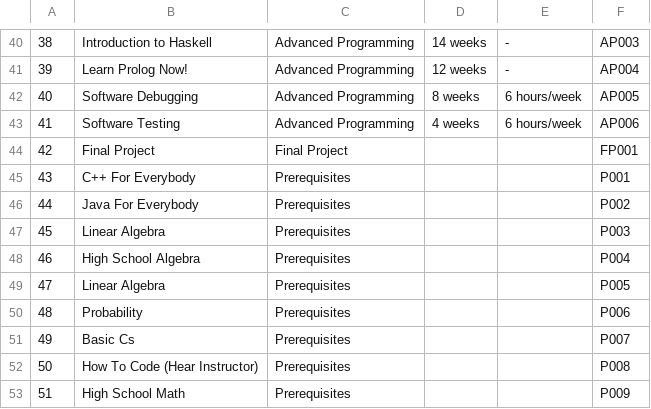
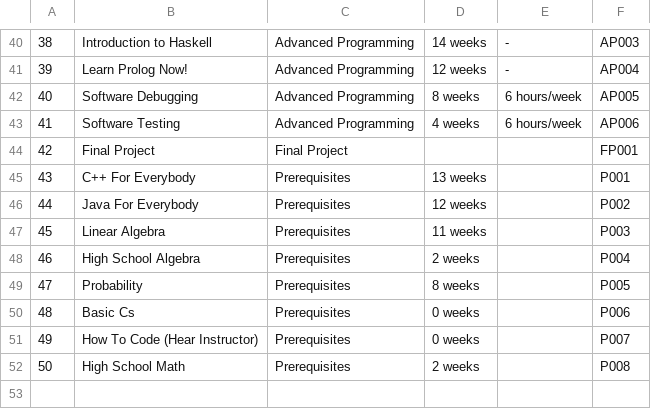
Before and after one commit to muhesh-kumar/curriculum-schedular, a CSV file: data/curr.csv, drawn as a sheet; only a part is shown, gaps mark what is left out; removed rows and columns are numbered as before the commit, all else as after; the diff names each change by its address in the sheet, - before the commit and + after, or states it on an @@ line.

Commit message:
added duration for prerequisites

```diff
--- a/data/curr.csv
+++ b/data/curr.csv
-D45: (empty)
+D45: 13 weeks
-D46: (empty)
+D46: 12 weeks
-D47: (empty)
+D47: 11 weeks
-D48: (empty)
+D48: 2 weeks
-row 49: 47 | Linear Algebra | Prerequisites |  |  | P005
@@ column A renumbered from row 49 down @@
-D49: (empty)
+D49: 8 weeks
-F49: P006
+F49: P005
-D50:D51: (empty)
+D50:D51: 0 weeks
-F50: P007
+F50: P006
-F51: P008
+F51: P007
-D52: (empty)
+D52: 2 weeks
-F52: P009
+F52: P008
```
